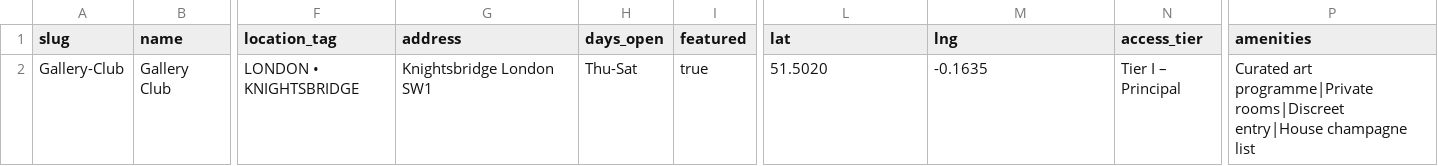
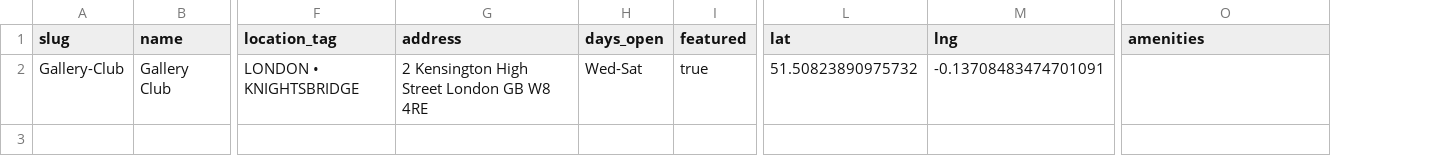
Before and after one commit to sebascoop22-ctrl/CurCC, a CSV file: public/clubs/Gallery-Club/club.csv, drawn as a sheet; only a part is shown, gaps mark what is left out; removed rows and columns are numbered as before the commit, all else as after; the diff names each change by its address in the sheet, - before the commit and + after, or states it on an @@ line.

```diff
--- a/public/clubs/Gallery-Club/club.csv
+++ b/public/clubs/Gallery-Club/club.csv
-column N (access_tier), row 2: Tier I – Principal
-G2 (address): Knightsbridge London SW1
+G2 (address): 2 Kensington High Street London GB W8 4RE
-H2 (days_open): Thu-Sat
+H2 (days_open): Wed-Sat
-L2 (lat): 51.5020
+L2 (lat): 51.50823890975732
-M2 (lng): -0.1635
+M2 (lng): -0.13708483474701091
-O2 (amenities): Curated art programme|Private rooms|Discreet entry|House champagne list
+O2 (amenities): (empty)
```
Also changed, not shown: public/clubs/Cirque-Le-Soir/club.csv, public/clubs/Dear-Darling/club.csv, 10 other files.
